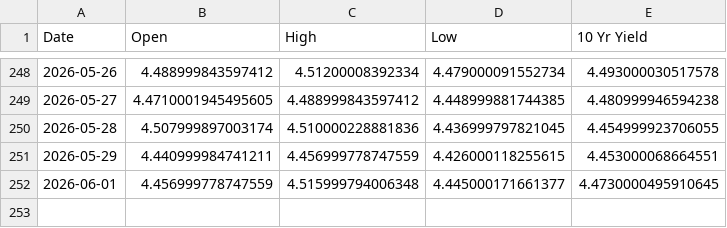
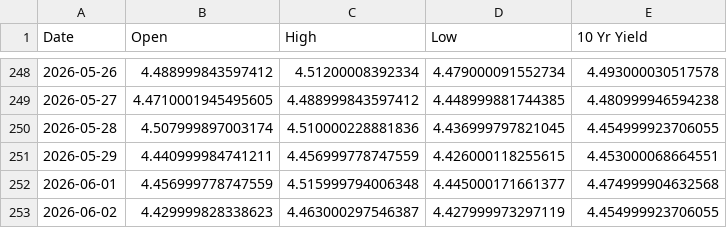
Before and after one commit to housetyler/yahoofinance_USTreasuryYeilds, a CSV file: 10yr_yield_history.csv, drawn as a sheet; only a part is shown, gaps mark what is left out.

```diff
--- a/10yr_yield_history.csv
+++ b/10yr_yield_history.csv
@@ -251,2 +251,3 @@ Date,Open,High,Low,10 Yr Yield
 2026-05-29,4.440999984741211,4.456999778747559,4.426000118255615,4.453000068664551
-2026-06-01,4.456999778747559,4.515999794006348,4.445000171661377,4.4730000495910645
+2026-06-01,4.456999778747559,4.515999794006348,4.445000171661377,4.474999904632568
+2026-06-02,4.429999828338623,4.463000297546387,4.427999973297119,4.454999923706055
```
